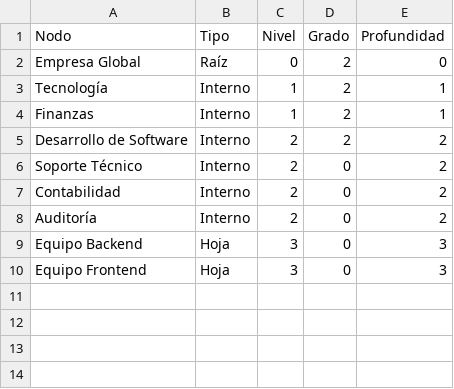
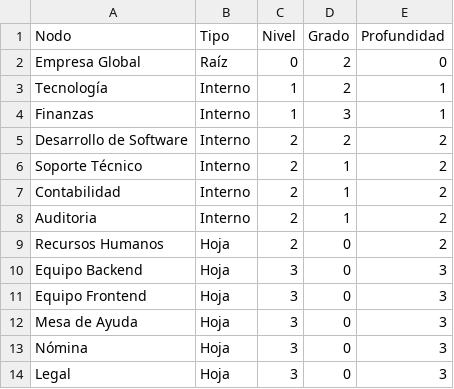
Before and after one commit to JuanScano/EstructuraDatosII-CanoJuan, a CSV file: 02-propiedades-arboles/tabla_metricas_manual.csv, drawn as a sheet.

Commit message:
tabla_metricas_manual.csv

```diff
--- a/02-propiedades-arboles/tabla_metricas_manual.csv
+++ b/02-propiedades-arboles/tabla_metricas_manual.csv
@@ -3,8 +3,12 @@ Empresa Global,Raíz,0,2,0
 Tecnología,Interno,1,2,1
-Finanzas,Interno,1,2,1
+Finanzas,Interno,1,3,1
 Desarrollo de Software,Interno,2,2,2
-Soporte Técnico,Interno,2,0,2
-Contabilidad,Interno,2,0,2
-Auditoría,Interno,2,0,2
+Soporte Técnico,Interno,2,1,2
+Contabilidad,Interno,2,1,2
+Auditoria,Interno,2,1,2
+Recursos Humanos,Hoja,2,0,2
 Equipo Backend,Hoja,3,0,3
 Equipo Frontend,Hoja,3,0,3
+Mesa de Ayuda,Hoja,3,0,3
+Nómina,Hoja,3,0,3
+Legal,Hoja,3,0,3
```
